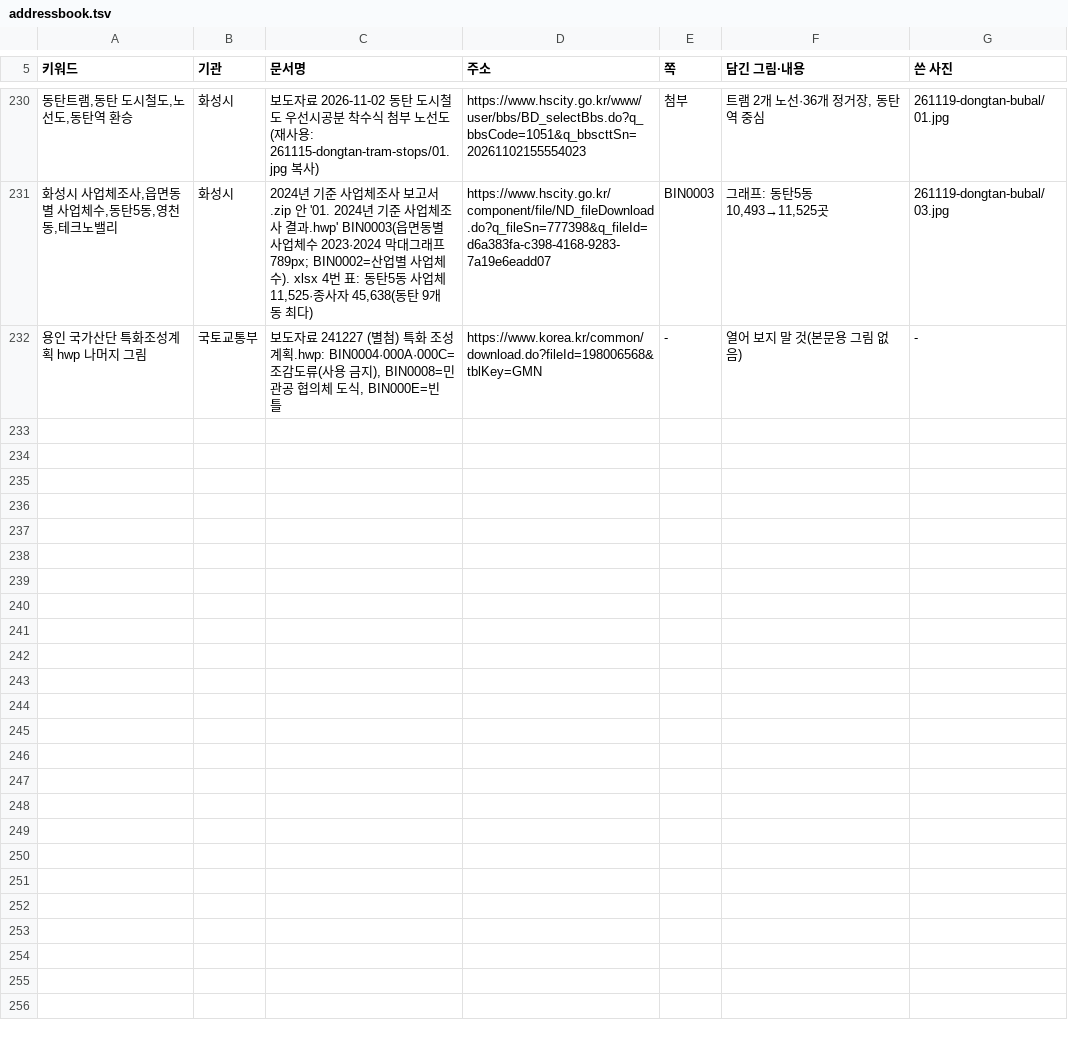
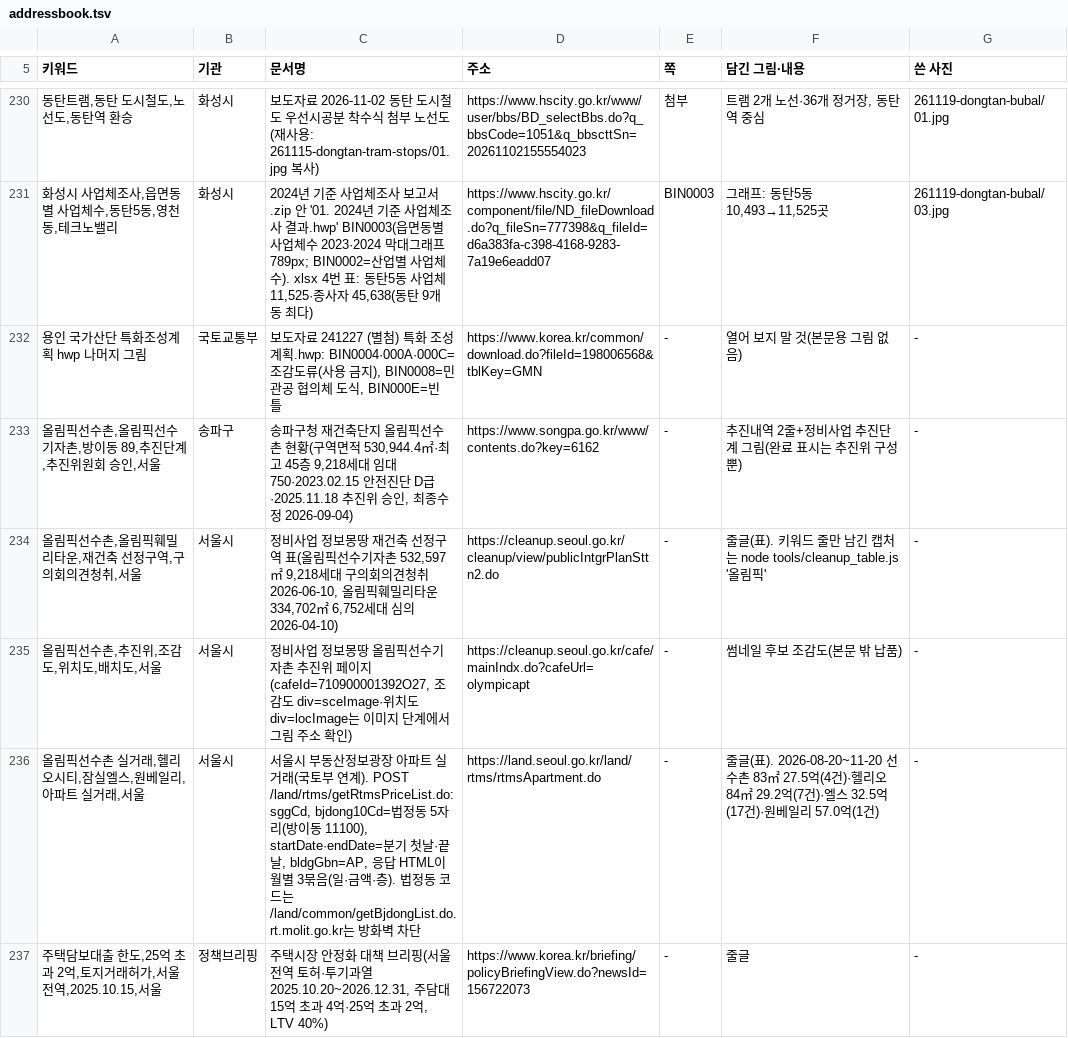
Before and after one commit to min123172317-max/blog-images, a TSV file: addressbook.tsv, drawn as a sheet; only a part is shown, gaps mark what is left out; the diff covers the shown part only; the diff names each change by its address in the sheet, - before the commit and + after, or states it on an @@ line.

```diff
--- a/addressbook.tsv
+++ b/addressbook.tsv
+row 233: 올림픽선수촌,올림픽선수기자촌,방이동 89,추진단계,추진위원회 승인,서울 | 송파구 | 송파구청 재건축단지 올림픽선수촌 현황(구역면적 530,944.4㎡·최고 45층 9,218세대 임대 750·2023.02.15 안전진단 D급·2025.11.18 추진위 승인, 최종수정 2026-09-04) | https://www.songpa.go.kr/www/contents.do?key=6162 | - | 추진내역 2줄+정비사업 추진단계 그림(완료 표시는 추진위 구성뿐) | -
+row 234: 올림픽선수촌,올림픽훼밀리타운,재건축 선정구역,구의회의견청취,서울 | 서울시 | 정비사업 정보몽땅 재건축 선정구역 표(올림픽선수기자촌 532,597㎡ 9,218세대 구의회의견청취 2026-06-10, 올림픽훼밀리타운 334,702㎡ 6,752세대 심의 2026-04-10) | https://cleanup.seoul.go.kr/cleanup/view/publicIntgrPlanSttn2.do | - | 줄글(표). 키워드 줄만 남긴 캡처는 node tools/cleanup_table.js '올림픽' | -
+row 235: 올림픽선수촌,추진위,조감도,위치도,배치도,서울 | 서울시 | 정비사업 정보몽땅 올림픽선수기자촌 추진위 페이지(cafeId=710900001392O27, 조감도 div=sceImage·위치도 div=locImage는 이미지 단계에서 그림 주소 확인) | https://cleanup.seoul.go.kr/cafe/mainIndx.do?cafeUrl=olympicapt | - | 썸네일 후보 조감도(본문 밖 납품) | -
+row 236: 올림픽선수촌 실거래,헬리오시티,잠실엘스,원베일리,아파트 실거래,서울 | 서울시 | 서울시 부동산정보광장 아파트 실거래(국토부 연계). POST /land/rtms/getRtmsPriceList.do: sggCd, bjdong10Cd=법정동 5자리(방이동 11100), startDate·endDate=분기 첫날·끝날, bldgGbn=AP, 응답 HTML이 월별 3묶음(일·금액·층). 법정동 코드는 /land/common/getBjdongList.do. rt.molit.go.kr는 방화벽 차단 | https://land.seoul.go.kr/land/rtms/rtmsApartment.do | - | 줄글(표). 2026-08-20~11-20 선수촌 83㎡ 27.5억(4건)·헬리오 84㎡ 29.2억(7건)·엘스 32.5억(17건)·원베일리 57.0억(1건) | -
+row 237: 주택담보대출 한도,25억 초과 2억,토지거래허가,서울 전역,2025.10.15,서울 | 정책브리핑 | 주택시장 안정화 대책 브리핑(서울 전역 토허·투기과열 2025.10.20~2026.12.31, 주담대 15억 초과 4억·25억 초과 2억, LTV 40%) | https://www.korea.kr/briefing/policyBriefingView.do?newsId=156722073 | - | 줄글 | -
```
Also changed, not shown: 5 added rows elsewhere in this file, 1 other file.
